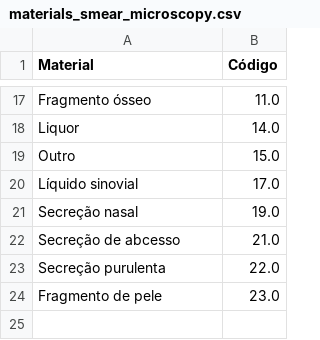
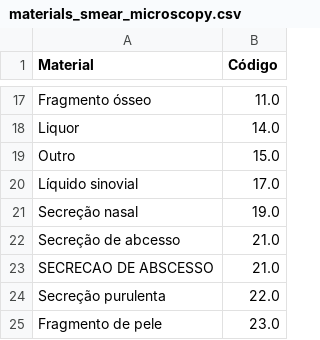
Before and after one commit to afonsolsj/LABMICRO, a CSV file: assets/files/materials_smear_microscopy.csv, drawn as a sheet; only a part is shown, gaps mark what is left out.

Commit message:
Atualização automática de assets/files/materials_smear_microscopy.csv pelo Streamlit

```diff
--- a/assets/files/materials_smear_microscopy.csv
+++ b/assets/files/materials_smear_microscopy.csv
@@ -22,2 +22,3 @@ Secreção nasal,19.0
 Secreção de abcesso,21.0
+SECRECAO DE ABSCESSO,21.0
 Secreção purulenta,22.0
```
